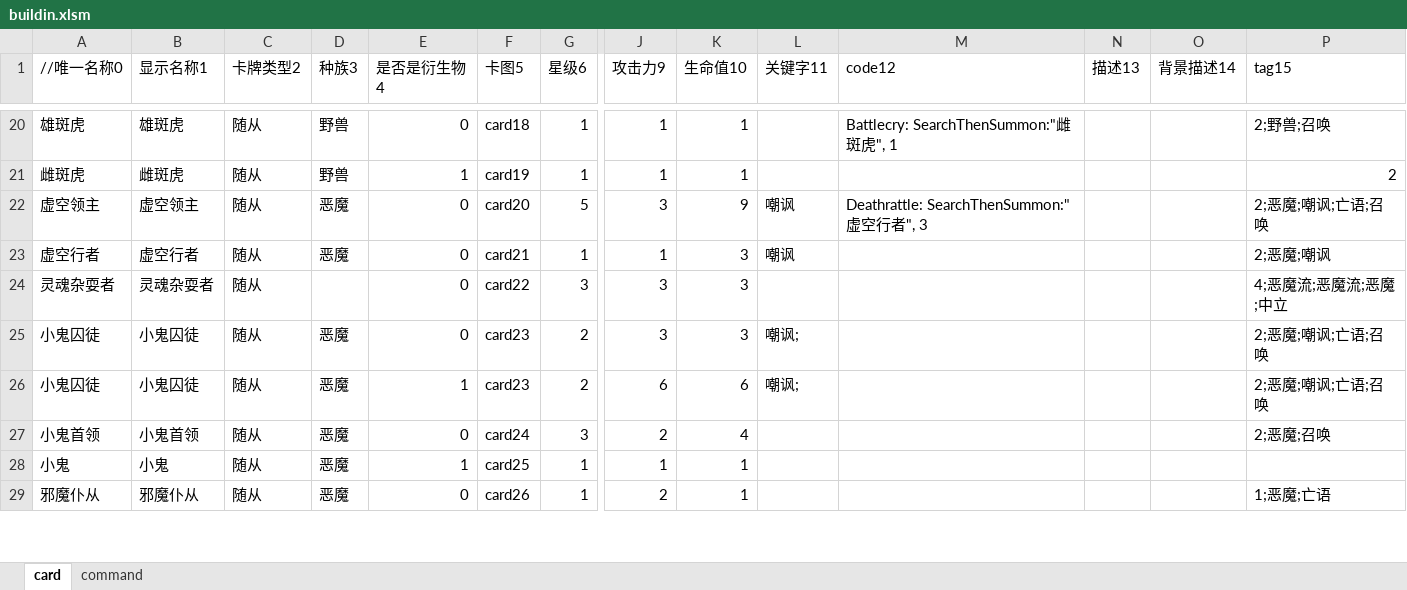
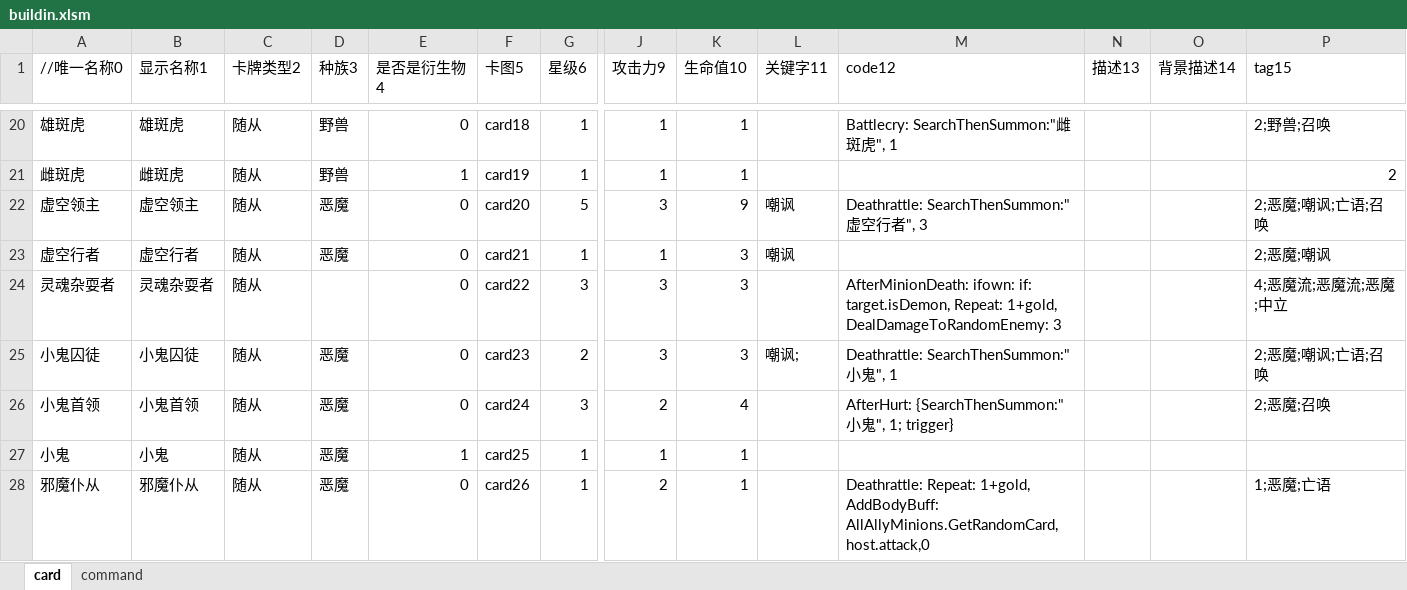
Before and after one commit to tmc0210/iyingdiBattleGround, an Excel workbook: iyingdiBattleGround/Assets/StreamingAssets/Mods/Buildin/Card/buildin.xlsm, sheet card, drawn as a sheet; only a part is shown, gaps mark what is left out; values as stored, in another font and other column widths than the file's, no borders; conditional formats not drawn; removed rows and columns are numbered as before the commit, all else as after; rows hold the shown columns only; the diff covers the shown part only; the diff names each change by its address in the sheet, - before the commit and + after, or states it on an @@ line.

```diff
--- a/iyingdiBattleGround/Assets/StreamingAssets/Mods/Buildin/Card/buildin.xlsm (sheet card)
+++ b/iyingdiBattleGround/Assets/StreamingAssets/Mods/Buildin/Card/buildin.xlsm (sheet card)
-M24 (code12): (empty)
+M24 (code12): AfterMinionDeath: ifown: if: target.isDemon, Repeat: 1+gold, DealDamageToRandomEnemy: 3
-M25 (code12): (empty)
+M25 (code12): Deathrattle: SearchThenSummon:"小鬼", 1
-row 26: 小鬼囚徒 | 小鬼囚徒 | 随从 | 恶魔 | 1 | card23 | 2 | 6 | 6 | 嘲讽; |  |  |  | 2;恶魔;嘲讽;亡语;召唤
-M26 (code12): (empty)
+M26 (code12): AfterHurt: {SearchThenSummon:"小鬼", 1; trigger}
-M28 (code12): (empty)
+M28 (code12): Deathrattle: Repeat: 1+gold, AddBodyBuff: AllAllyMinions.GetRandomCard, host.attack,0
```
Also changed, not shown: 6 edited cells elsewhere in this sheet, sheet command, 11 other files.
